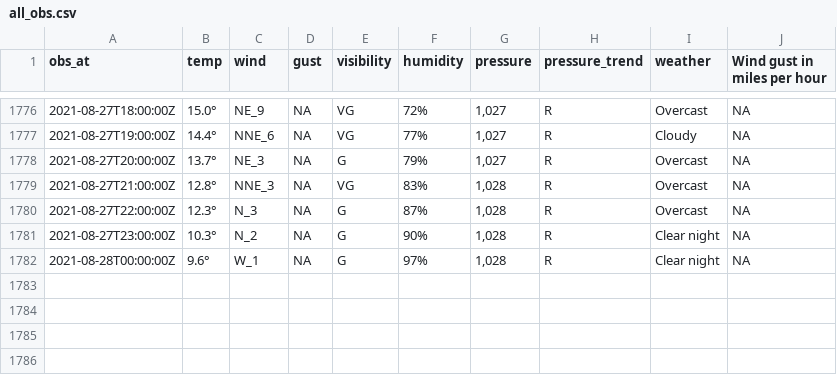
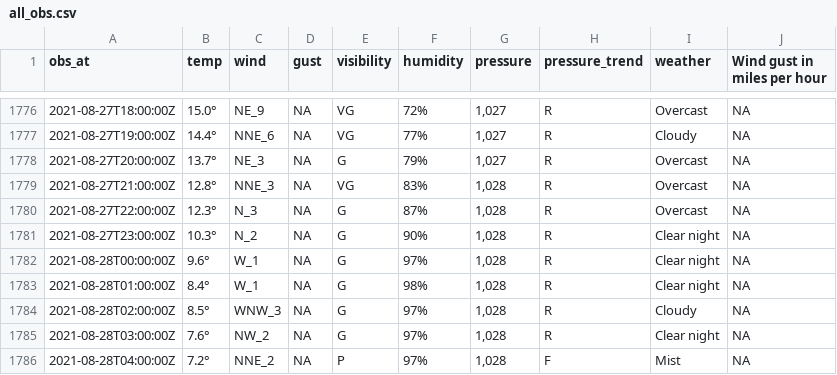
Before and after one commit to MikePrt/metoffice, a CSV file: data/all_obs.csv, drawn as a sheet; only a part is shown, gaps mark what is left out; the diff names each change by its address in the sheet, - before the commit and + after, or states it on an @@ line.

```diff
--- a/data/all_obs.csv
+++ b/data/all_obs.csv
+row 1783: 2021-08-28T01:00:00Z | 8.4° | W_1 | NA | G | 98% | 1,028 | R | Clear night | NA
+row 1784: 2021-08-28T02:00:00Z | 8.5° | WNW_3 | NA | G | 97% | 1,028 | R | Cloudy | NA
+row 1785: 2021-08-28T03:00:00Z | 7.6° | NW_2 | NA | G | 97% | 1,028 | R | Clear night | NA
+row 1786: 2021-08-28T04:00:00Z | 7.2° | NNE_2 | NA | P | 97% | 1,028 | F | Mist | NA
```
